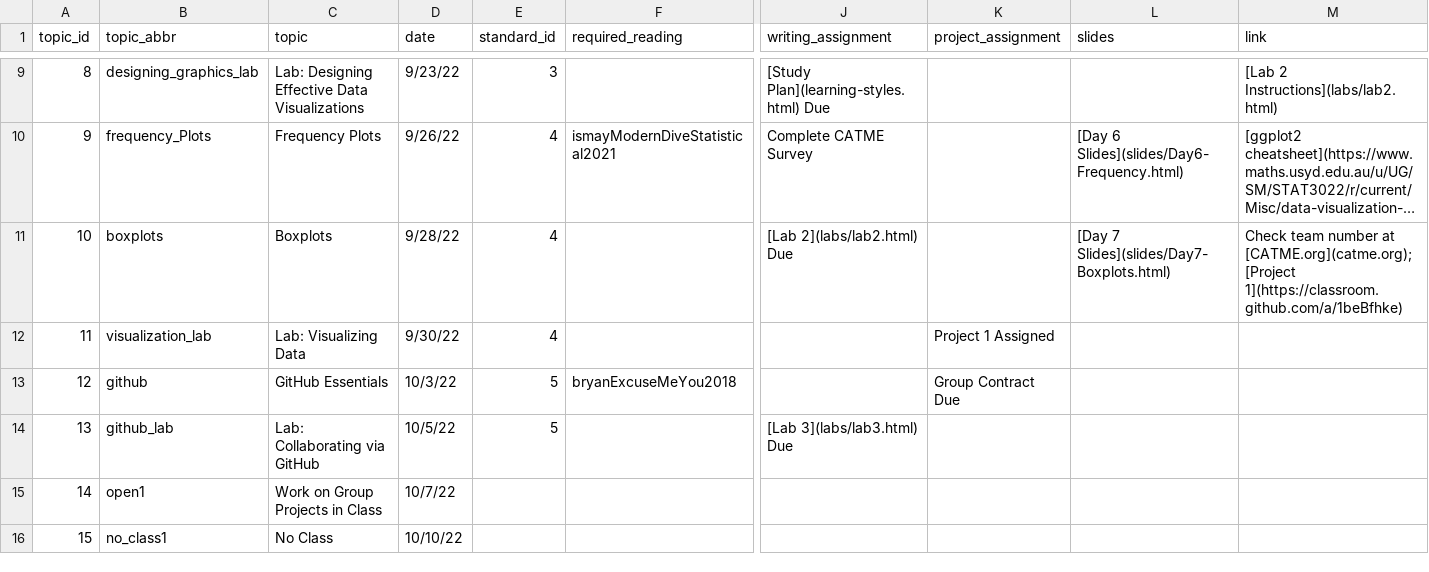
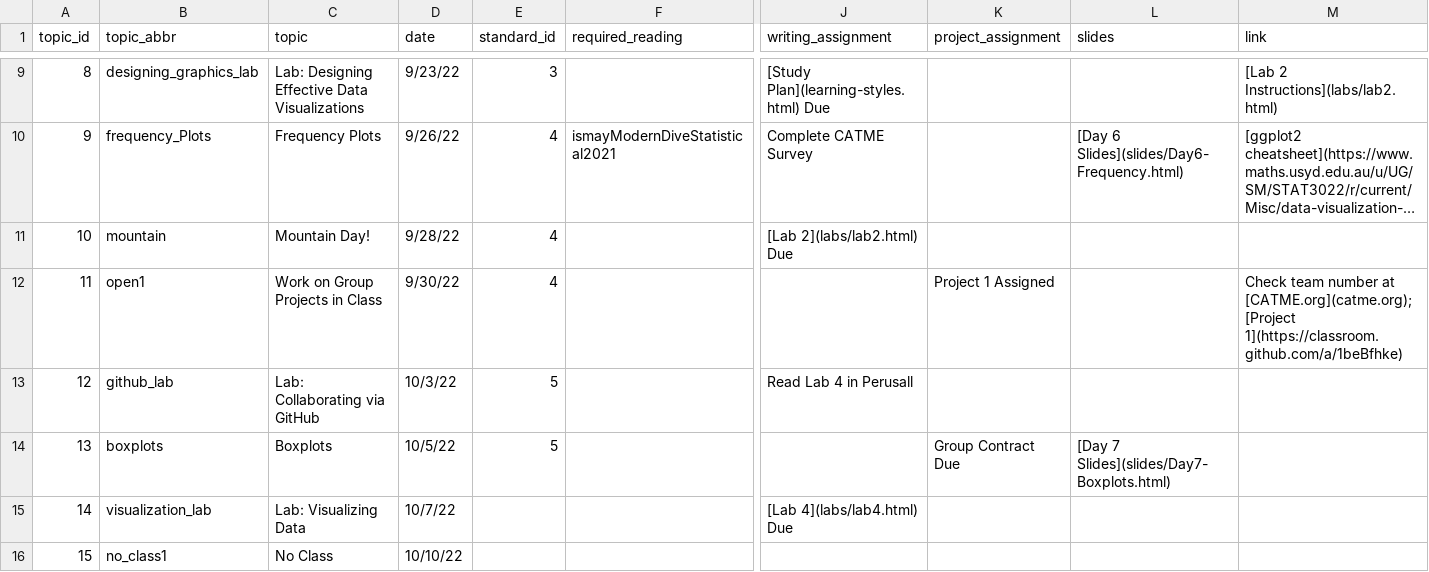
Before and after one commit to sds-192-intro-fall22/sds-192-public-website-quarto, a CSV file: website/data/topics.csv, drawn as a sheet; only a part is shown, gaps mark what is left out; long unchanged cells end in …; removed rows and columns are numbered as before the commit, all else as after; rows hold the shown columns only; the diff covers the shown part only; the diff names each change by its address in the sheet, - before the commit and + after, or states it on an @@ line.

Commit message:
moved schedule for mountain day!

```diff
--- a/website/data/topics.csv
+++ b/website/data/topics.csv
-row 11: 10 | boxplots | Boxplots | 9/28/22 | 4 |  | [Lab 2](labs/lab2.html) Due |  | [Day 7 Slides](slides/Day7-Boxplots.html) | Check team number at [CATME.org](catme.org);[Project 1](https://classroom.github.com/a/1beBfhke)
+row 11: 10 | mountain | Mountain Day! | 9/28/22 | 4 |  | [Lab 2](labs/lab2.html) Due
-B12 (topic_abbr): visualization_lab
+B12 (topic_abbr): open1
-C12 (topic): Lab: Visualizing Data
+C12 (topic): Work on Group Projects in Class
-M12 (link): (empty)
+M12 (link): Check team number at [CATME.org](catme.org);[Project 1](https://classroom.github.com/a/1beBfhke)
-row 13: 12 | github | GitHub Essentials | 10/3/22 | 5 | bryanExcuseMeYou2018 |  | Group Contract Due
@@ column A (topic_id) renumbered between rows 13 and 20 @@
-D13 (date): 10/5/22
+D13 (date): 10/3/22
-J13 (writing_assignment): [Lab 3](labs/lab3.html) Due
+J13 (writing_assignment): Read Lab 4 in Perusall
-row 15: 14 | open1 | Work on Group Projects in Class | 10/7/22
+row 14: 13 | boxplots | Boxplots | 10/5/22 | 5 |  |  | Group Contract Due | [Day 7 Slides](slides/Day7-Boxplots.html)
+row 15: 14 | visualization_lab | Lab: Visualizing Data | 10/7/22 |  |  | [Lab 4](labs/lab4.html) Due
```
Also changed, not shown: 1 added row, 1 removed row and 23 edited cells elsewhere in this file, 4 other files.
